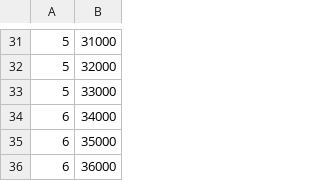
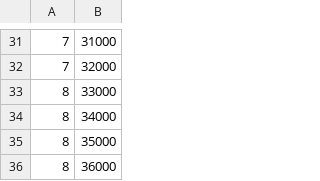
Before and after one commit to AlexiaBojian1/dijkstra-vs-astar, a CSV file: trace_astar_alt.csv, drawn as a sheet; only a part is shown, gaps mark what is left out; the diff covers the shown part only.

```diff
--- a/trace_astar_alt.csv
+++ b/trace_astar_alt.csv
@@ -31,6 +31,6 @@
-5,31000
-5,32000
-5,33000
-6,34000
-6,35000
-6,36000
+7,31000
+7,32000
+8,33000
+8,34000
+8,35000
+8,36000
```
Also changed, not shown: 23 edited cells elsewhere in this file, astar/trace_astar_alt.csv, trace_dijk_Fib.csv, 24 other files.
